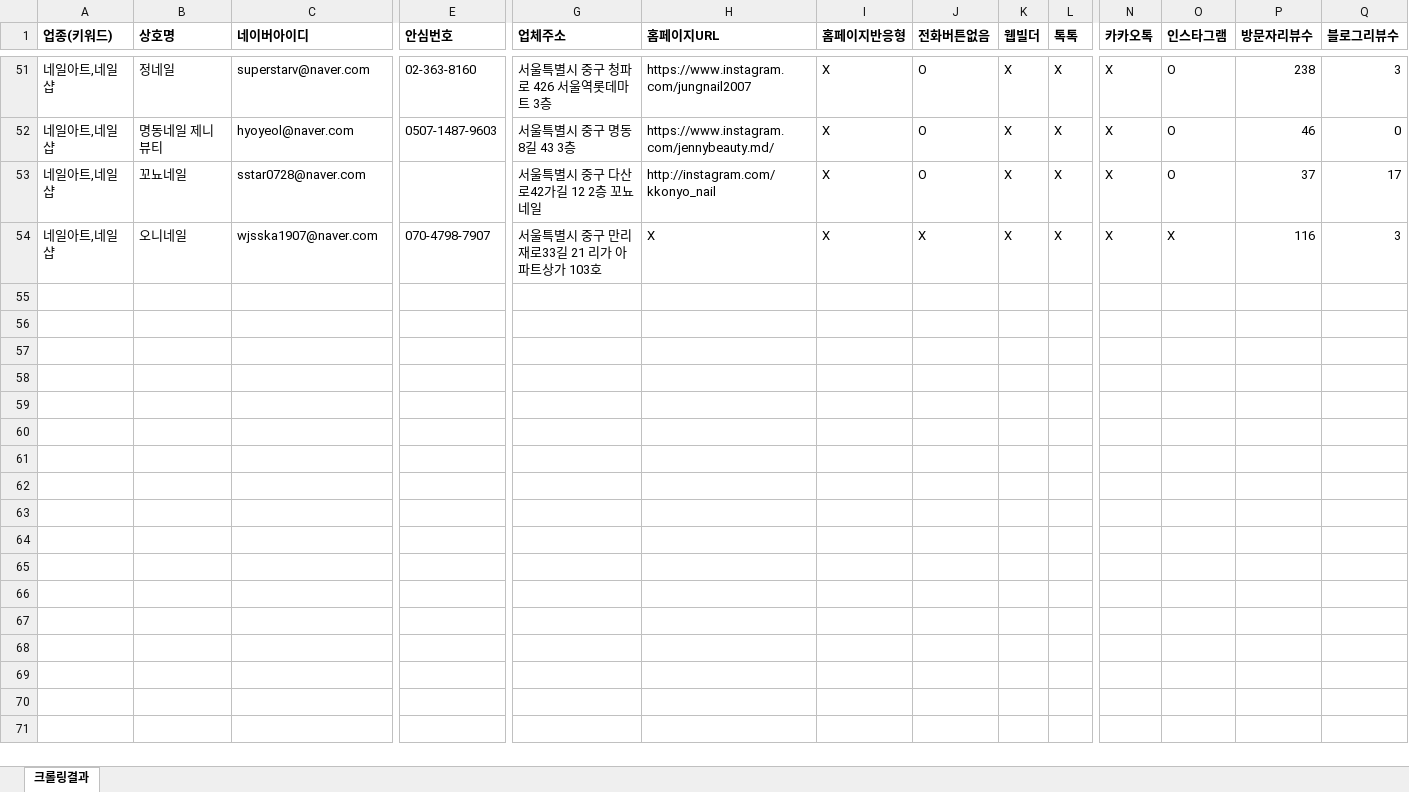
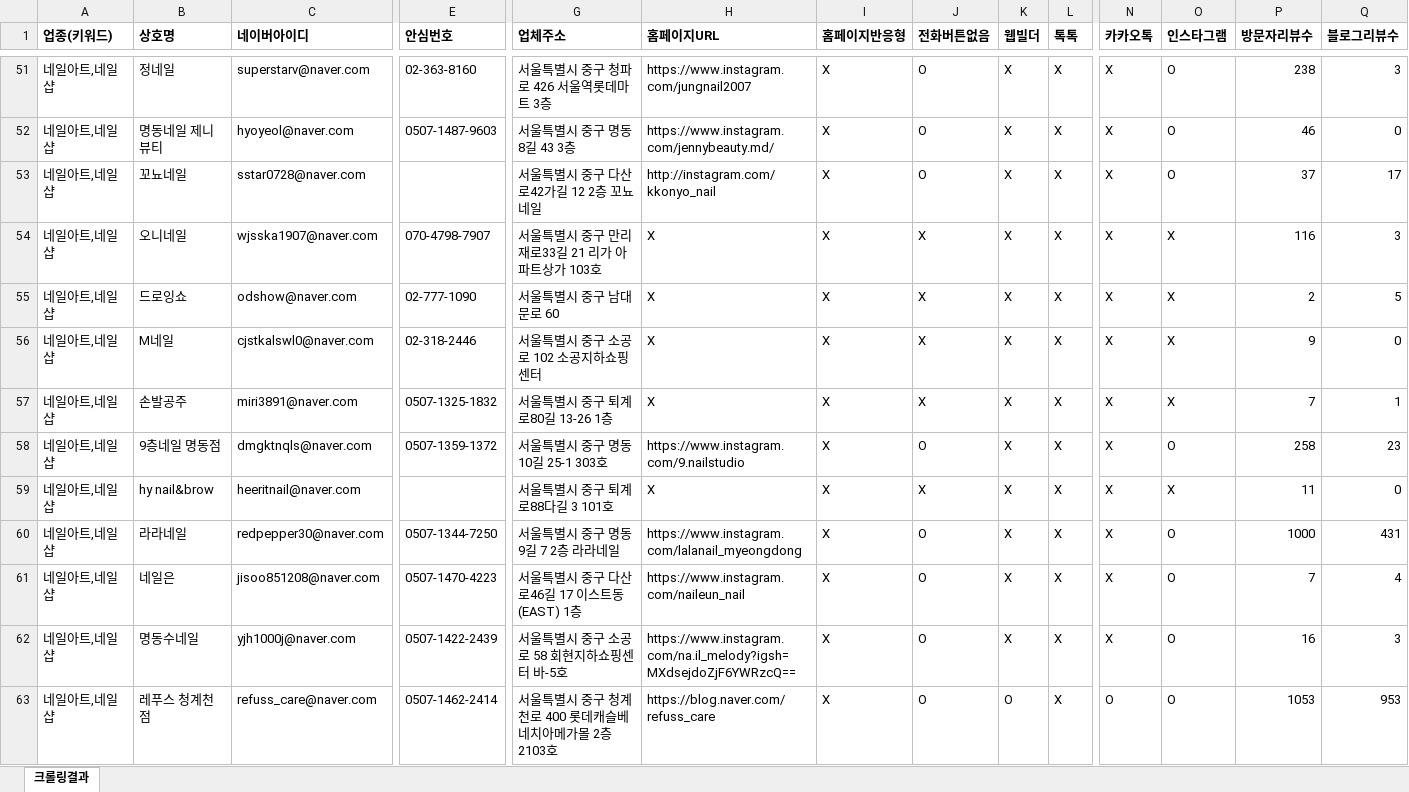
Before and after one commit to didai64595021-ui/onda-hompage, an Excel workbook: naver-place-crawler/results_nail/중구_네일샵.xlsx, sheet 크롤링결과, drawn as a sheet; only a part is shown, gaps mark what is left out; values as stored, in another font and other column widths than the file's, no borders; rows hold the shown columns only; the diff covers the shown part only; the diff names each change by its address in the sheet, - before the commit and + after, or states it on an @@ line.

```diff
--- a/naver-place-crawler/results_nail/중구_네일샵.xlsx (sheet 크롤링결과)
+++ b/naver-place-crawler/results_nail/중구_네일샵.xlsx (sheet 크롤링결과)
+row 55: 네일아트,네일샵 | 드로잉쇼 | odshow@naver.com | 02-777-1090 | 서울특별시 중구 남대문로 60 | X | X | X | X | X | X | X | 2 | 5
+row 56: 네일아트,네일샵 | M네일 | cjstkalswl0@naver.com | 02-318-2446 | 서울특별시 중구 소공로 102 소공지하쇼핑센터 | X | X | X | X | X | X | X | 9 | 0
+row 57: 네일아트,네일샵 | 손발공주 | miri3891@naver.com | 0507-1325-1832 | 서울특별시 중구 퇴계로80길 13-26 1층 | X | X | X | X | X | X | X | 7 | 1
+row 58: 네일아트,네일샵 | 9층네일 명동점 | dmgktnqls@naver.com | 0507-1359-1372 | 서울특별시 중구 명동10길 25-1 303호 | https://www.instagram.com/9.nailstudio | X | O | X | X | X | O | 258 | 23
+row 59: 네일아트,네일샵 | hy nail&brow | heeritnail@naver.com |  | 서울특별시 중구 퇴계로88다길 3 101호 | X | X | X | X | X | X | X | 11 | 0
+row 60: 네일아트,네일샵 | 라라네일 | redpepper30@naver.com | 0507-1344-7250 | 서울특별시 중구 명동9길 7 2층 라라네일 | https://www.instagram.com/lalanail_myeongdong | X | O | X | X | X | O | 1000 | 431
+row 61: 네일아트,네일샵 | 네일은 | jisoo851208@naver.com | 0507-1470-4223 | 서울특별시 중구 다산로46길 17 이스트동(EAST) 1층 | https://www.instagram.com/naileun_nail | X | O | X | X | X | O | 7 | 4
+row 62: 네일아트,네일샵 | 명동수네일 | yjh1000j@naver.com | 0507-1422-2439 | 서울특별시 중구 소공로 58 회현지하쇼핑센터 바-5호 | https://www.instagram.com/na.il_melody?igsh=MXdsejdoZjF6YWRzcQ== | X | O | X | X | X | O | 16 | 3
+row 63: 네일아트,네일샵 | 레푸스 청계천점 | refuss_care@naver.com | 0507-1462-2414 | 서울특별시 중구 청계천로 400 롯데캐슬베네치아메가몰 2층 2103호 | https://blog.naver.com/refuss_care | X | O | O | X | O | O | 1053 | 953
```
Also changed, not shown: 60 added rows elsewhere in this sheet, naver-place-crawler/results_nail/동구_네일샵.xlsx, naver-place-crawler/results_nail/서구_네일샵.xlsx, 44 other files.
